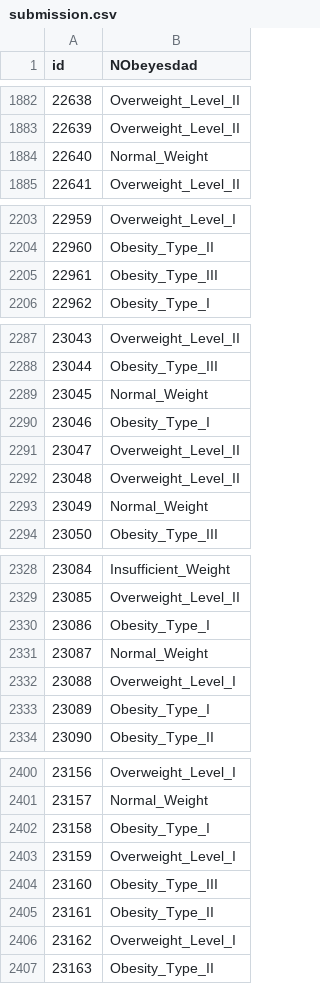
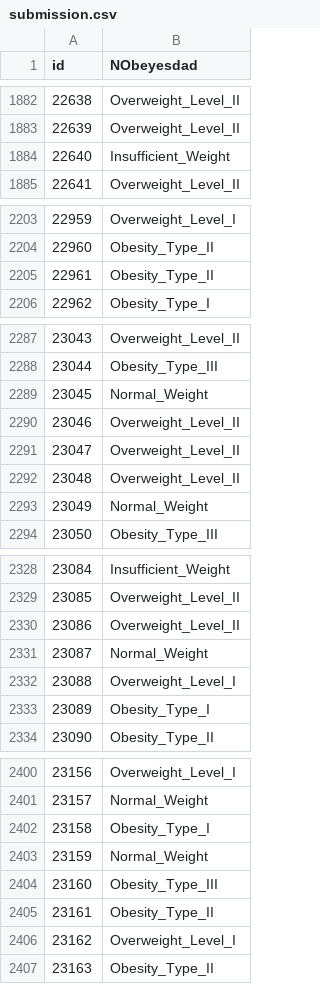
Before and after one commit to cluffa/kaggle, a CSV file: playground-series-s4e2/submission.csv, drawn as a sheet; only a part is shown, gaps mark what is left out; the diff covers the shown part only.

```diff
--- a/playground-series-s4e2/submission.csv
+++ b/playground-series-s4e2/submission.csv
@@ -1883,3 +1883,3 @@ id,NObeyesdad
 22639,Overweight_Level_II
-22640,Normal_Weight
+22640,Insufficient_Weight
 22641,Overweight_Level_II
@@ -2204,3 +2204,3 @@ id,NObeyesdad
 22960,Obesity_Type_II
-22961,Obesity_Type_III
+22961,Obesity_Type_II
 22962,Obesity_Type_I
@@ -2289,3 +2289,3 @@ id,NObeyesdad
 23045,Normal_Weight
-23046,Obesity_Type_I
+23046,Overweight_Level_II
 23047,Overweight_Level_II
@@ -2329,3 +2329,3 @@ id,NObeyesdad
 23085,Overweight_Level_II
-23086,Obesity_Type_I
+23086,Overweight_Level_II
 23087,Normal_Weight
@@ -2402,3 +2402,3 @@ id,NObeyesdad
 23158,Obesity_Type_I
-23159,Overweight_Level_I
+23159,Normal_Weight
 23160,Obesity_Type_III
```
Also changed, not shown: 45 edited cells elsewhere in this file, 1 other file.
